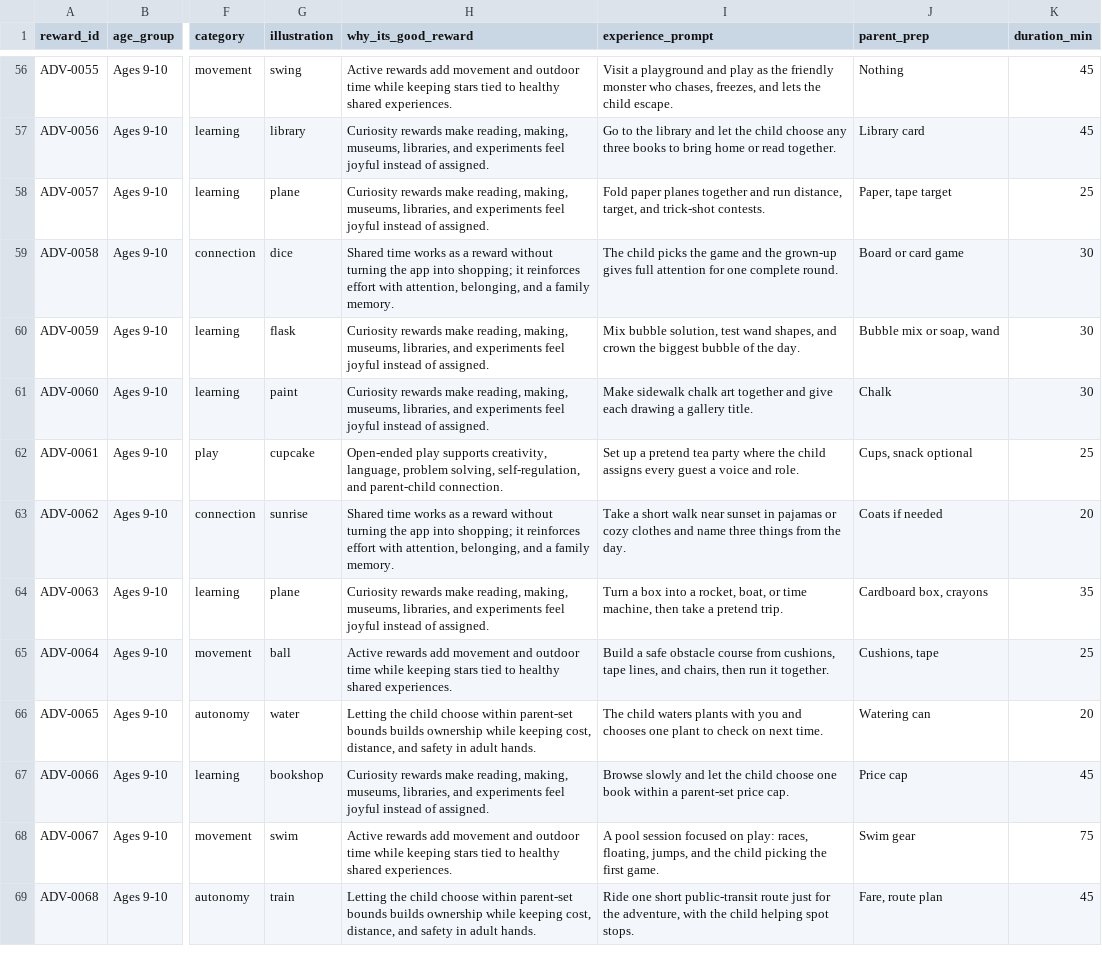
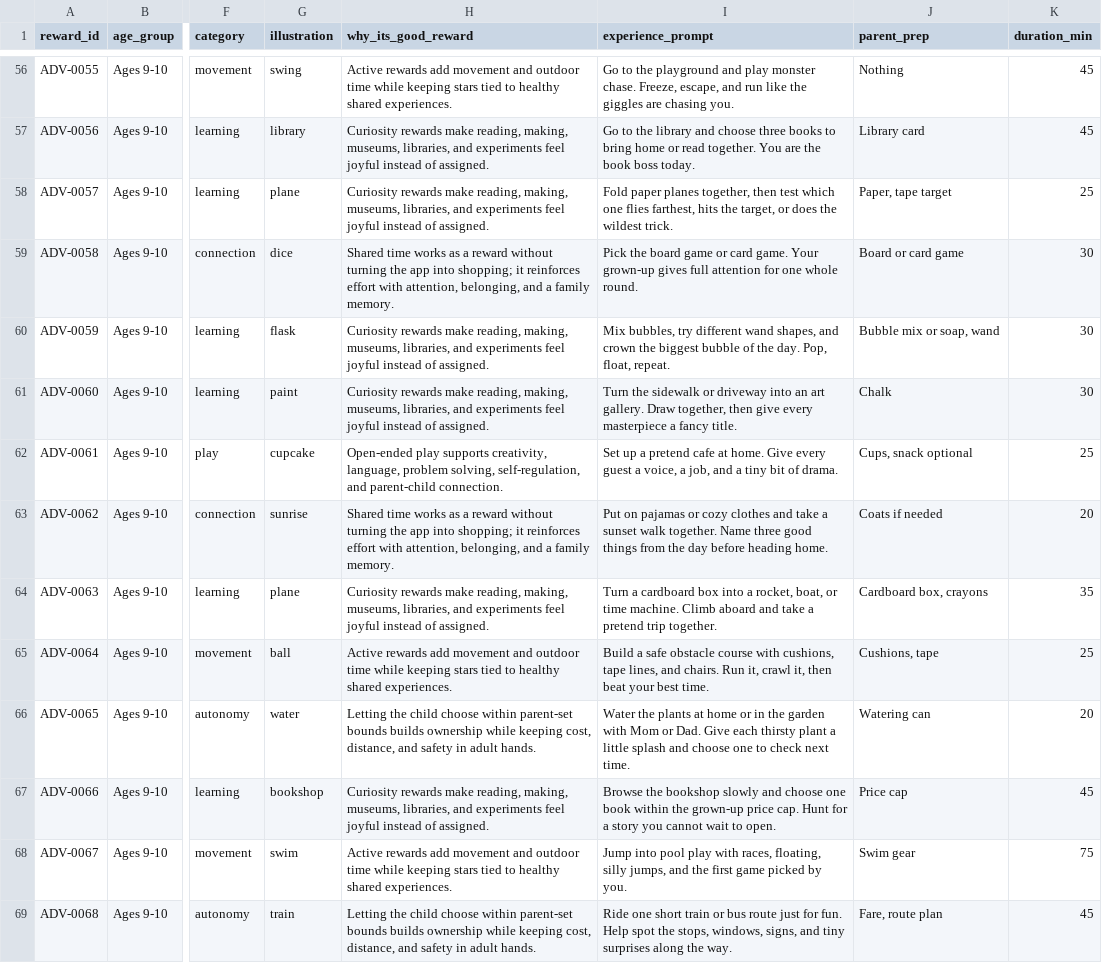
Before and after one commit to Synetica-Engineering/starquezz, a CSV file: data/kid_adventure_reward_database.csv, drawn as a sheet; only a part is shown, gaps mark what is left out; the diff covers the shown part only; the diff names each change by its address in the sheet, - before the commit and + after, or states it on an @@ line.

Commit message:
Polish habit and adventure flows

```diff
--- a/data/kid_adventure_reward_database.csv
+++ b/data/kid_adventure_reward_database.csv
-I56 (experience_prompt): Visit a playground and play as the friendly monster who chases, freezes, and lets the child escape.
+I56 (experience_prompt): Go to the playground and play monster chase. Freeze, escape, and run like the giggles are chasing you.
-I57 (experience_prompt): …library and let the child choose any three books to bring home or read together.
+I57 (experience_prompt): …library and choose three books to bring home or read together. You are the book boss today.
-I58 (experience_prompt): …paper planes together and run distance, target, and trick-shot contests.
+I58 (experience_prompt): …paper planes together, then test which one flies farthest, hits the target, or does the wildest trick.
-I59 (experience_prompt): The child picks the game and the grown-up gives full attention for one complete round.
+I59 (experience_prompt): Pick the board game or card game. Your grown-up gives full attention for one whole round.
-I60 (experience_prompt): Mix bubble solution, test wand shapes, and crown the biggest bubble of the day.
+I60 (experience_prompt): Mix bubbles, try different wand shapes, and crown the biggest bubble of the day. Pop, float, repeat.
-I61 (experience_prompt): Make sidewalk chalk art together and give each drawing a gallery title.
+I61 (experience_prompt): Turn the sidewalk or driveway into an art gallery. Draw together, then give every masterpiece a fancy title.
-I62 (experience_prompt): …a pretend tea party where the child assigns every guest a voice and role.
+I62 (experience_prompt): …a pretend cafe at home. Give every guest a voice, a job, and a tiny bit of drama.
-I63 (experience_prompt): Take a short walk near sunset in pajamas or cozy clothes and name three things from the day.
+I63 (experience_prompt): Put on pajamas or cozy clothes and take a sunset walk together. Name three good things from the day before heading home.
-I64 (experience_prompt): Turn a box into a rocket, boat, or time machine, then take a pretend trip.
+I64 (experience_prompt): Turn a cardboard box into a rocket, boat, or time machine. Climb aboard and take a pretend trip together.
-I65 (experience_prompt): …obstacle course from cushions, tape lines, and chairs, then run it together.
+I65 (experience_prompt): …obstacle course with cushions, tape lines, and chairs. Run it, crawl it, then beat your best time.
-I66 (experience_prompt): The child waters plants with you and chooses one plant to check on next time.
+I66 (experience_prompt): Water the plants at home or in the garden with Mom or Dad. Give each thirsty plant a little splash and choose one to check next time.
-I67 (experience_prompt): Browse slowly and let the child choose one book within a parent-set price cap.
+I67 (experience_prompt): Browse the bookshop slowly and choose one book within the grown-up price cap. Hunt for a story you cannot wait to open.
-I68 (experience_prompt): A pool session focused on play: races, floating, jumps, and the child picking the first game.
+I68 (experience_prompt): Jump into pool play with races, floating, silly jumps, and the first game picked by you.
-I69 (experience_prompt): …one short public-transit route just for the adventure, with the child helping spot stops.
+I69 (experience_prompt): …one short train or bus route just for fun. Help spot the stops, windows, signs, and tiny surprises along the way.
```
Also changed, not shown: 82 edited cells elsewhere in this file, 26 other files.
